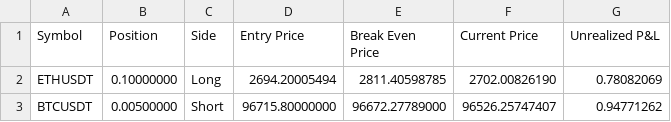
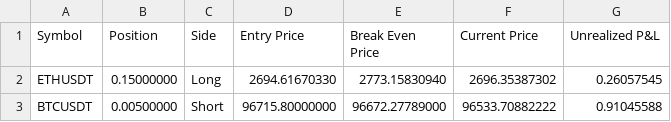
Before and after one commit to June-dwai/Dashboard, a CSV file: data/positions.csv, drawn as a sheet.

```diff
--- a/data/positions.csv
+++ b/data/positions.csv
@@ -1,3 +1,3 @@
 Symbol,Position,Side,Entry Price,Break Even Price,Current Price,Unrealized P&L
-ETHUSDT,0.10000000,Long,2694.20005494,2811.40598785,2702.00826190,0.78082069
-BTCUSDT,0.00500000,Short,96715.80000000,96672.27789000,96526.25747407,0.94771262
+ETHUSDT,0.15000000,Long,2694.61670330,2773.15830940,2696.35387302,0.26057545
+BTCUSDT,0.00500000,Short,96715.80000000,96672.27789000,96533.70882222,0.91045588
```
Also changed, not shown: data/recent_trades.csv.
